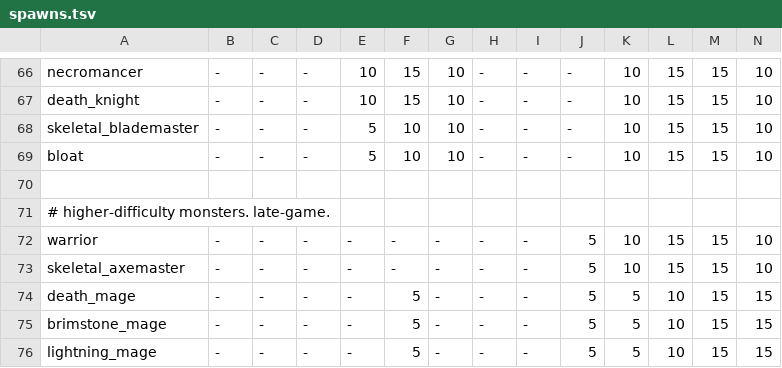
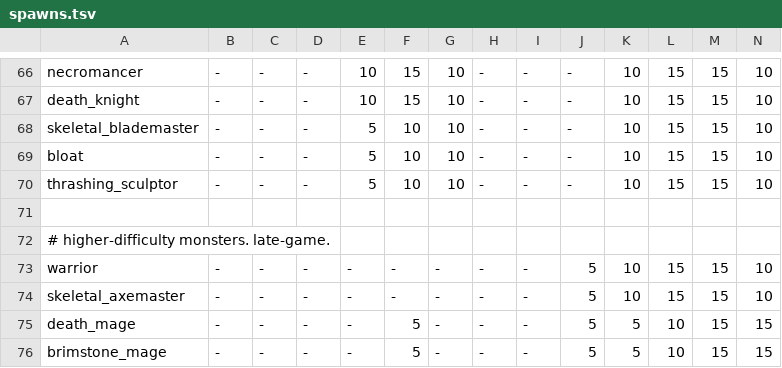
Before and after one commit to kiedtl/roguelike, a TSV file: data/spawns.tsv, drawn as a sheet; only a part is shown, gaps mark what is left out; the shorter side is filled out with more unchanged rows; rows hold the shown columns only; the diff names each change by its address in the sheet, - before the commit and + after, or states it on an @@ line.

Commit message:
lore: add descriptions for thrashing sculptors

```diff
--- a/data/spawns.tsv
+++ b/data/spawns.tsv
+row 70: thrashing_sculptor | - | - | - | 5 | 10 | 10 | - | - | - | 10 | 15 | 15 | 10
```
Also changed, not shown: data/spawns_vaults.tsv, 1 other file.
